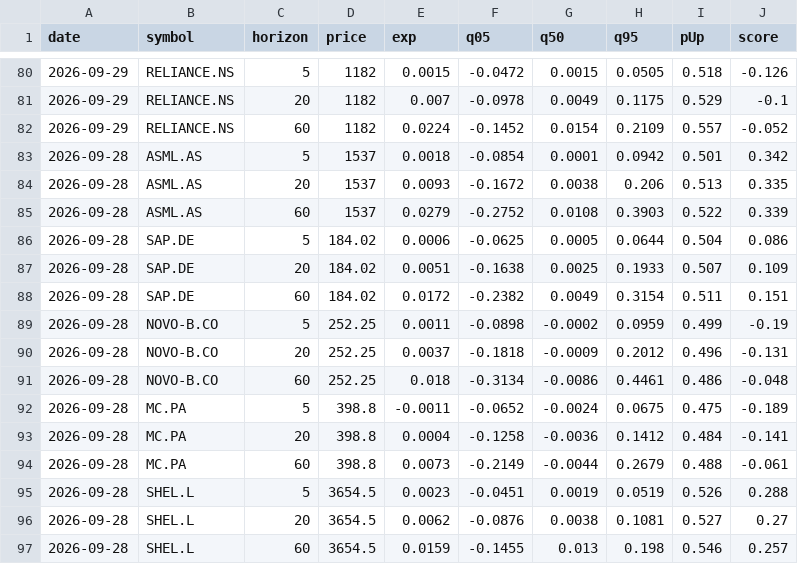
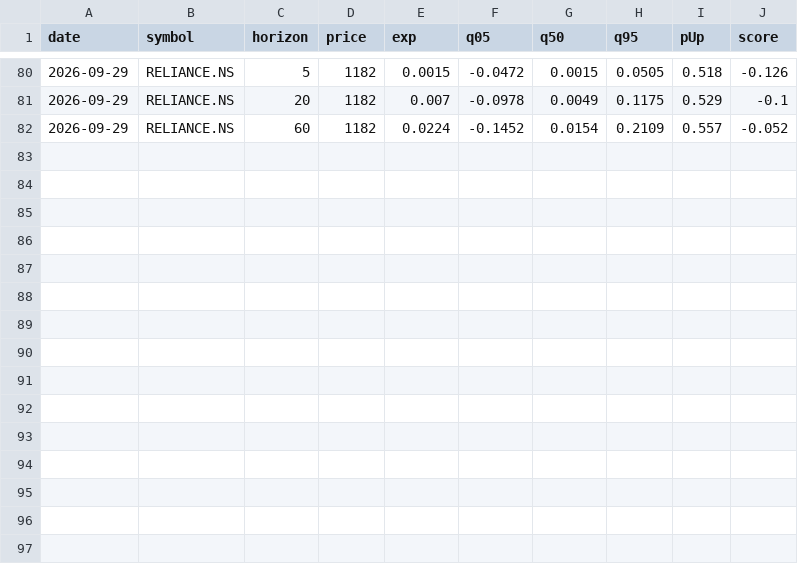
Before and after one commit to jwkim1123/global-stock-predictor, a CSV file: history/predictions.csv, drawn as a sheet; only a part is shown, gaps mark what is left out.

```diff
--- a/history/predictions.csv
+++ b/history/predictions.csv
@@ -82,16 +82 @@ date,symbol,horizon,price,exp,q05,q50,q95,pUp,score
 2026-09-29,RELIANCE.NS,60,1182,0.0224,-0.1452,0.0154,0.2109,0.557,-0.052
-2026-09-28,ASML.AS,5,1537,0.0018,-0.0854,0.0001,0.0942,0.501,0.342
-2026-09-28,ASML.AS,20,1537,0.0093,-0.1672,0.0038,0.206,0.513,0.335
-2026-09-28,ASML.AS,60,1537,0.0279,-0.2752,0.0108,0.3903,0.522,0.339
-2026-09-28,SAP.DE,5,184.02,0.0006,-0.0625,0.0005,0.0644,0.504,0.086
-2026-09-28,SAP.DE,20,184.02,0.0051,-0.1638,0.0025,0.1933,0.507,0.109
-2026-09-28,SAP.DE,60,184.02,0.0172,-0.2382,0.0049,0.3154,0.511,0.151
-2026-09-28,NOVO-B.CO,5,252.25,0.0011,-0.0898,-0.0002,0.0959,0.499,-0.19
-2026-09-28,NOVO-B.CO,20,252.25,0.0037,-0.1818,-0.0009,0.2012,0.496,-0.131
-2026-09-28,NOVO-B.CO,60,252.25,0.018,-0.3134,-0.0086,0.4461,0.486,-0.048
-2026-09-28,MC.PA,5,398.8,-0.0011,-0.0652,-0.0024,0.0675,0.475,-0.189
-2026-09-28,MC.PA,20,398.8,0.0004,-0.1258,-0.0036,0.1412,0.484,-0.141
-2026-09-28,MC.PA,60,398.8,0.0073,-0.2149,-0.0044,0.2679,0.488,-0.061
-2026-09-28,SHEL.L,5,3654.5,0.0023,-0.0451,0.0019,0.0519,0.526,0.288
-2026-09-28,SHEL.L,20,3654.5,0.0062,-0.0876,0.0038,0.1081,0.527,0.27
-2026-09-28,SHEL.L,60,3654.5,0.0159,-0.1455,0.013,0.198,0.546,0.257
```
Also changed, not shown: 1 other file.
